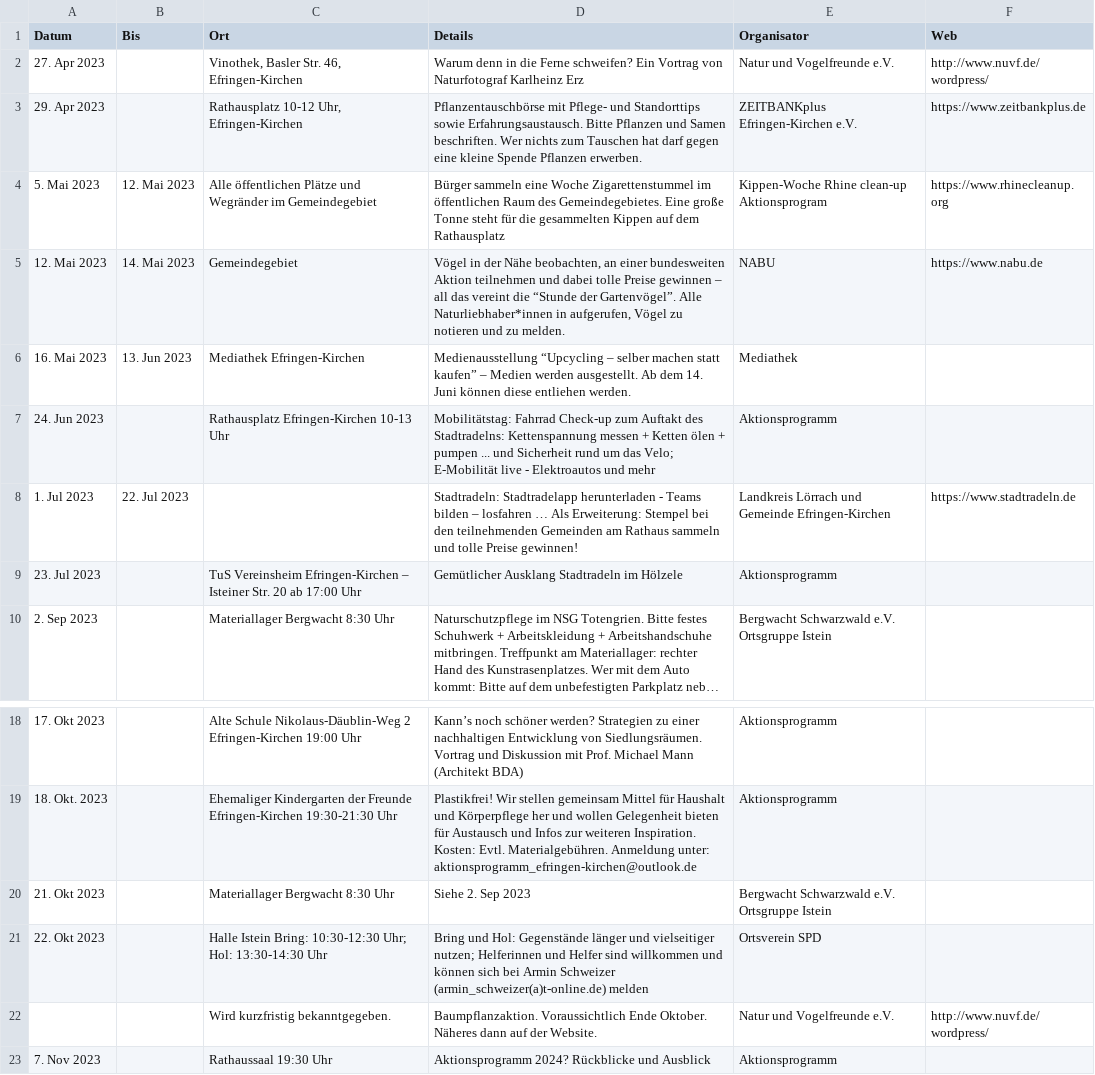
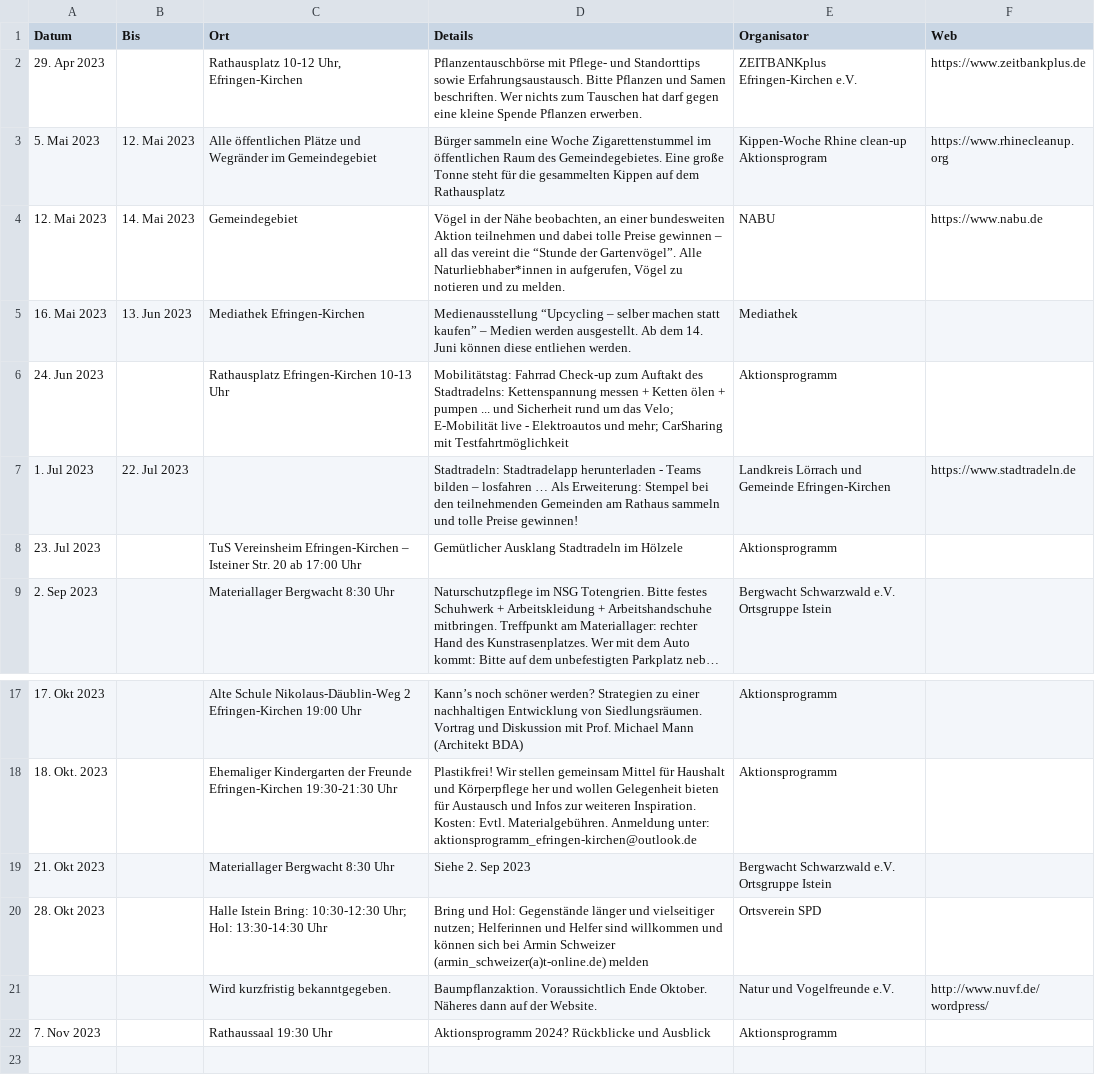
Before and after one commit to ak-efringen-kirchen/ak-efringen-kirchen.github.io, a CSV file: Termine.csv, drawn as a sheet; only a part is shown, gaps mark what is left out; long unchanged cells end in ….

Commit message:
Update Termine 28-Apr

```diff
--- a/Termine.csv
+++ b/Termine.csv
@@ -1,3 +1,2 @@
 Datum,Bis,Ort,Details,Organisator,Web
-27. Apr 2023,,"Vinothek, Basler Str. 46, Efringen-Kirchen",Warum denn in die Ferne schweifen? Ein Vortrag von Naturfotograf Karlheinz Erz,Natur und Vogelfreunde e.V.,http://www.nuvf.de/wordpress/
 29. Apr 2023,,"Rathausplatz 10-12 Uhr, Efringen-Kirchen",Pflanzentauschbörse mit Pflege- und Standorttips sowie Erfahrungsaustausch. Bitte Pflanzen und Samen beschriften. Wer nichts zum Tauschen hat darf gegen eine kleine Spende Pflanzen erwerben.,ZEITBANKplus Efringen-Kirchen e.V.,https://www.zeitbankplus.de
@@ -6,3 +5,3 @@ Datum,Bis,Ort,Details,Organisator,Web
 16. Mai 2023,13. Jun 2023,Mediathek Efringen-Kirchen,Medienausstellung “Upcycling – selber machen statt kaufen” – Medien werden ausgestellt. Ab dem 14. Juni können diese entliehen werden.,Mediathek,
-24. Jun 2023,,Rathausplatz Efringen-Kirchen 10-13 Uhr,Mobilitätstag: Fahrrad Check-up zum Auftakt des Stadtradelns: Kettenspannung messen + Ketten ölen + pumpen ... und Sicherheit rund um das Velo; E-Mobilität live - Elektroautos und mehr ,Aktionsprogramm,
+24. Jun 2023,,Rathausplatz Efringen-Kirchen 10-13 Uhr,Mobilitätstag: Fahrrad Check-up zum Auftakt des Stadtradelns: Kettenspannung messen + Ketten ölen + pumpen ... und Sicherheit rund um das Velo; E-Mobilität live - Elektroautos und mehr; CarSharing mit Testfahrtmöglichkeit,Aktionsprogramm,
 1. Jul 2023,22. Jul 2023,,Stadtradeln: Stadtradelapp herunterladen - Teams bilden – losfahren … Als Erweiterung: Stempel bei den teilnehmenden Gemeinden am Rathaus sammeln und tolle Preise gewinnen!,Landkreis Lörrach und Gemeinde Efringen-Kirchen,https://www.stadtradeln.de
@@ -20,3 +19,3 @@ Datum,Bis,Ort,Details,Organisator,Web
 21. Okt 2023,,Materiallager Bergwacht 8:30 Uhr,Siehe 2. Sep 2023,Bergwacht Schwarzwald e.V. Ortsgruppe Istein,
-22. Okt 2023,,Halle Istein Bring: 10:30-12:30 Uhr; Hol: 13:30-14:30 Uhr,Bring und Hol: Gegenstände länger und vielseitiger nutzen; Helferinnen und Helfer  sind willkommen und können sich bei Armin Schweizer (armin_schweizer(a)t-online.de) melden,Ortsverein SPD,
+28. Okt 2023,,Halle Istein Bring: 10:30-12:30 Uhr; Hol: 13:30-14:30 Uhr,Bring und Hol: Gegenstände länger und vielseitiger nutzen; Helferinnen und Helfer  sind willkommen und können sich bei Armin Schweizer (armin_schweizer(a)t-online.de) melden,Ortsverein SPD,
 ,,Wird kurzfristig bekanntgegeben.,Baumpflanzaktion. Voraussichtlich Ende Oktober. Näheres dann auf der Website.,Natur und Vogelfreunde e.V.,http://www.nuvf.de/wordpress/
```
Also changed, not shown: docs/Termine.csv, 1 other file.
